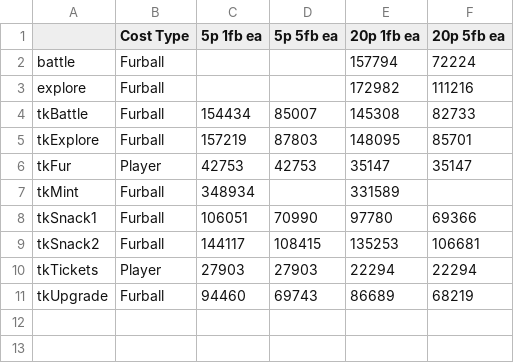
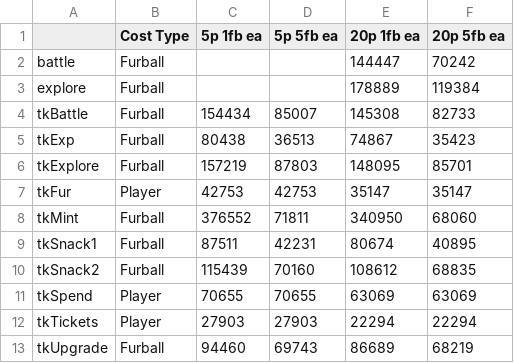
Before and after one commit to zaneclaes/Furballs-Contracts, a CSV file: analysis/gas.csv, drawn as a sheet.

```diff
--- a/analysis/gas.csv
+++ b/analysis/gas.csv
@@ -1,10 +1,12 @@
 ,Cost Type,5p 1fb ea,5p 5fb ea,20p 1fb ea,20p 5fb ea
-battle,Furball,,,157794,72224
-explore,Furball,,,172982,111216
+battle,Furball,,,144447,70242
+explore,Furball,,,178889,119384
 tkBattle,Furball,154434,85007,145308,82733
+tkExp,Furball,80438,36513,74867,35423
 tkExplore,Furball,157219,87803,148095,85701
 tkFur,Player,42753,42753,35147,35147
-tkMint,Furball,348934,,331589,
-tkSnack1,Furball,106051,70990,97780,69366
-tkSnack2,Furball,144117,108415,135253,106681
+tkMint,Furball,376552,71811,340950,68060
+tkSnack1,Furball,87511,42231,80674,40895
+tkSnack2,Furball,115439,70160,108612,68835
+tkSpend,Player,70655,70655,63069,63069
 tkTickets,Player,27903,27903,22294,22294
```
Also changed, not shown: 27 other files.
